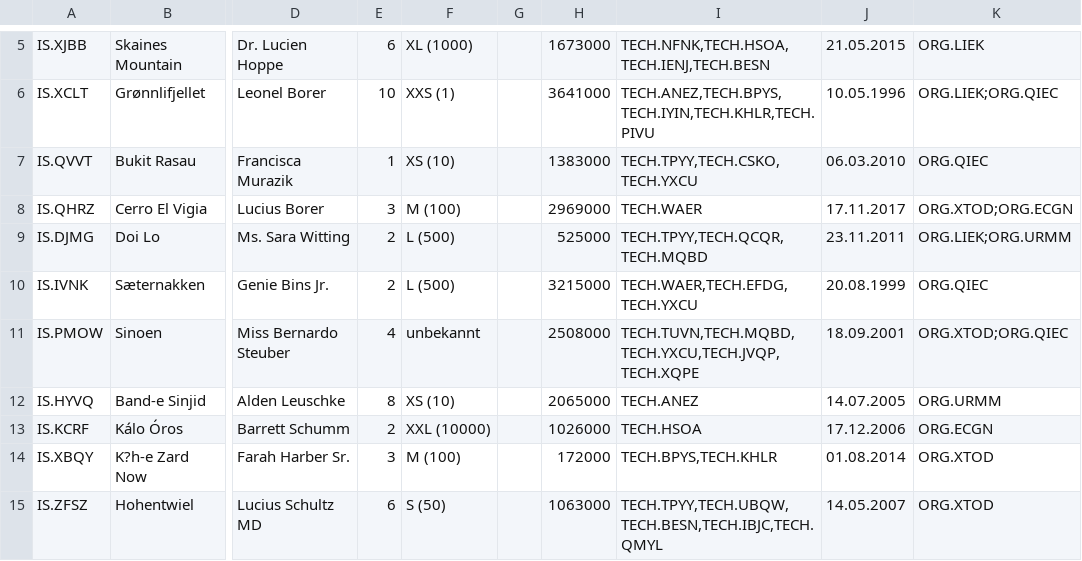
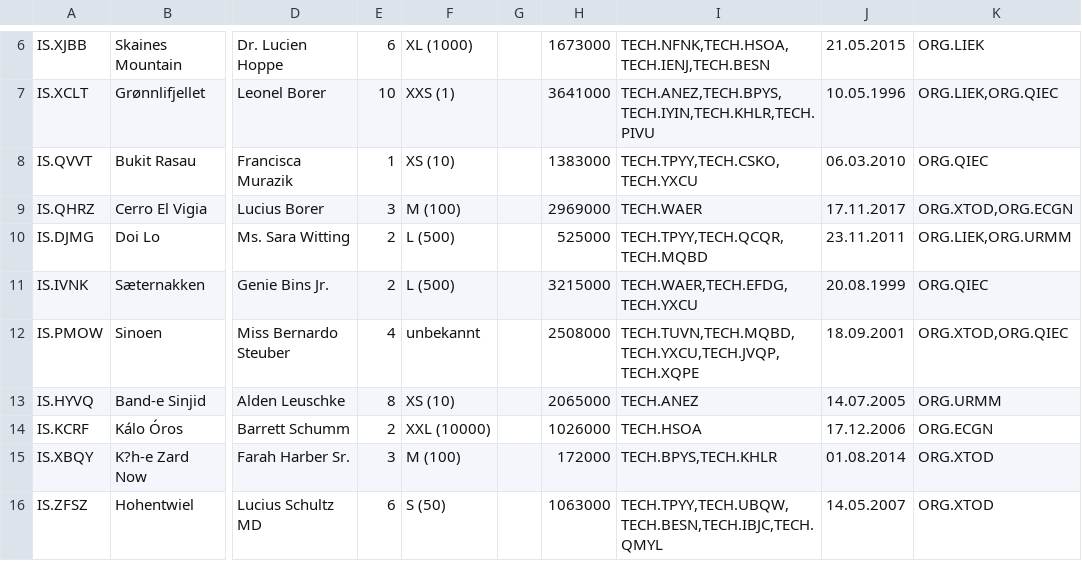
Before and after one commit to katharinaschemel/Thesis, a CSV file: Daten/DBInserts/Informationssystem.csv, drawn as a sheet; only a part is shown, gaps mark what is left out; addresses are those after the commit; the diff covers the shown part only; the diff names each change by its address in the sheet, - before the commit and + after, or states it on an @@ line.

Commit message:
Update Informationssystem.csv

```diff
--- a/Daten/DBInserts/Informationssystem.csv
+++ b/Daten/DBInserts/Informationssystem.csv
-K7: ORG.LIEK;ORG.QIEC
+K7: ORG.LIEK,ORG.QIEC
-K9: ORG.XTOD;ORG.ECGN
+K9: ORG.XTOD,ORG.ECGN
-K10: ORG.LIEK;ORG.URMM
+K10: ORG.LIEK,ORG.URMM
-K12: ORG.XTOD;ORG.QIEC
+K12: ORG.XTOD,ORG.QIEC
```
Also changed, not shown: 1 added row and 33 edited cells elsewhere in this file.
